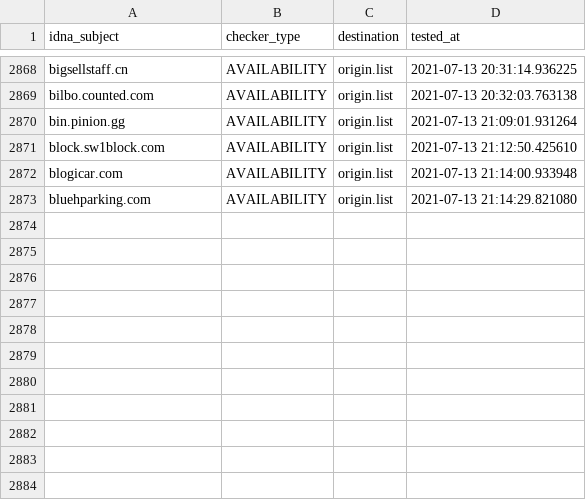
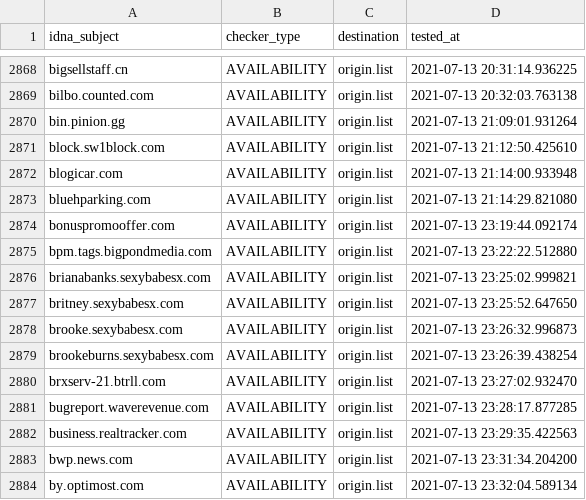
Before and after one commit to dead-hosts/cameleon_web_sysctl.org, a CSV file: .pyfunceble/inactive.csv, drawn as a sheet; only a part is shown, gaps mark what is left out.

```diff
--- a/.pyfunceble/inactive.csv
+++ b/.pyfunceble/inactive.csv
@@ -2873 +2873,12 @@ blogicar.com,AVAILABILITY,origin.list,2021-07-13 21:14:00.933948
 bluehparking.com,AVAILABILITY,origin.list,2021-07-13 21:14:29.821080
+bonuspromooffer.com,AVAILABILITY,origin.list,2021-07-13 23:19:44.092174
+bpm.tags.bigpondmedia.com,AVAILABILITY,origin.list,2021-07-13 23:22:22.512880
+brianabanks.sexybabesx.com,AVAILABILITY,origin.list,2021-07-13 23:25:02.999821
+britney.sexybabesx.com,AVAILABILITY,origin.list,2021-07-13 23:25:52.647650
+brooke.sexybabesx.com,AVAILABILITY,origin.list,2021-07-13 23:26:32.996873
+brookeburns.sexybabesx.com,AVAILABILITY,origin.list,2021-07-13 23:26:39.438254
+brxserv-21.btrll.com,AVAILABILITY,origin.list,2021-07-13 23:27:02.932470
+bugreport.waverevenue.com,AVAILABILITY,origin.list,2021-07-13 23:28:17.877285
+business.realtracker.com,AVAILABILITY,origin.list,2021-07-13 23:29:35.422563
+bwp.news.com,AVAILABILITY,origin.list,2021-07-13 23:31:34.204200
+by.optimost.com,AVAILABILITY,origin.list,2021-07-13 23:32:04.589134
```
Also changed, not shown: .pyfunceble/whois.csv, 12 other files.
